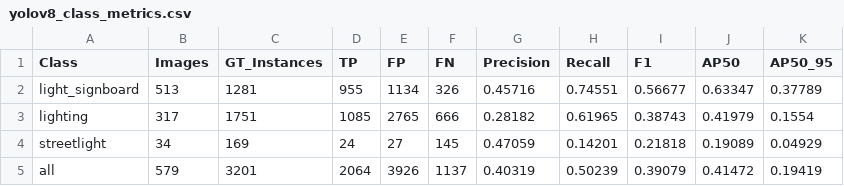
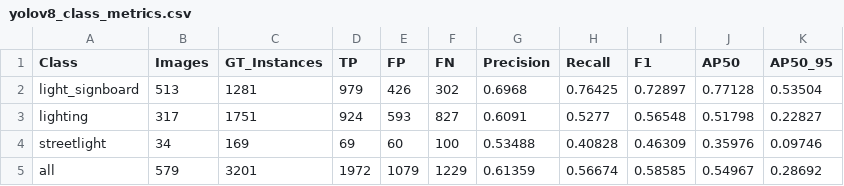
Before and after one commit to j8927/light_pollution, a CSV file: results/yolov8_class_metrics.csv, drawn as a sheet.

```diff
--- a/results/yolov8_class_metrics.csv
+++ b/results/yolov8_class_metrics.csv
@@ -1,5 +1,5 @@
 Class,Images,GT_Instances,TP,FP,FN,Precision,Recall,F1,AP50,AP50_95
-light_signboard,513,1281,955,1134,326,0.45716,0.74551,0.56677,0.63347,0.37789
-lighting,317,1751,1085,2765,666,0.28182,0.61965,0.38743,0.41979,0.1554
-streetlight,34,169,24,27,145,0.47059,0.14201,0.21818,0.19089,0.04929
-all,579,3201,2064,3926,1137,0.40319,0.50239,0.39079,0.41472,0.19419
+light_signboard,513,1281,979,426,302,0.6968,0.76425,0.72897,0.77128,0.53504
+lighting,317,1751,924,593,827,0.6091,0.5277,0.56548,0.51798,0.22827
+streetlight,34,169,69,60,100,0.53488,0.40828,0.46309,0.35976,0.09746
+all,579,3201,1972,1079,1229,0.61359,0.56674,0.58585,0.54967,0.28692
```
Also changed, not shown: results/faster_rcnn_class_metrics.csv, results/model_comparison.csv, 37 other files.
